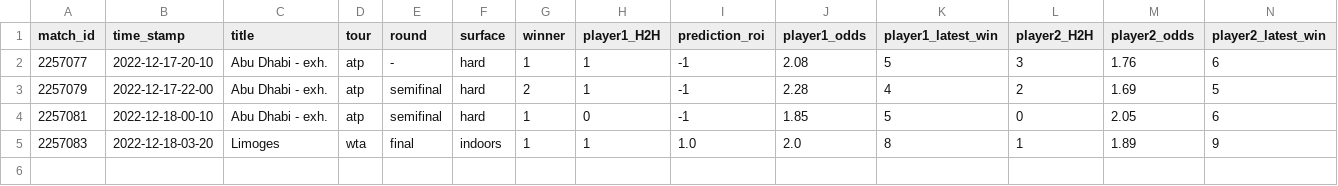
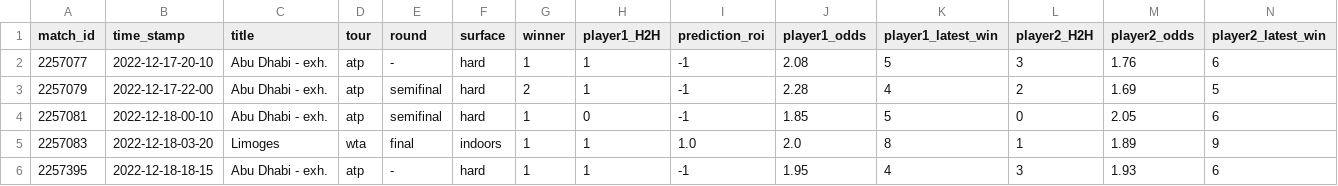
Before and after one commit to ebijun1007/tennis_all_tour_scraper, a CSV file: data/2022-12-17.csv, drawn as a sheet; only a part is shown; rows hold the shown columns only; the diff names each change by its address in the sheet, - before the commit and + after, or states it on an @@ line.

```diff
--- a/data/2022-12-17.csv
+++ b/data/2022-12-17.csv
+row 6: 2257395 | 2022-12-18-18-15 | Abu Dhabi - exh. | atp | - | hard | 1 | 1 | -1 | 1.95 | 4 | 3 | 1.93 | 6
```
Also changed, not shown: atp.csv, data/next_48_hours_match.csv, 3 other files.
